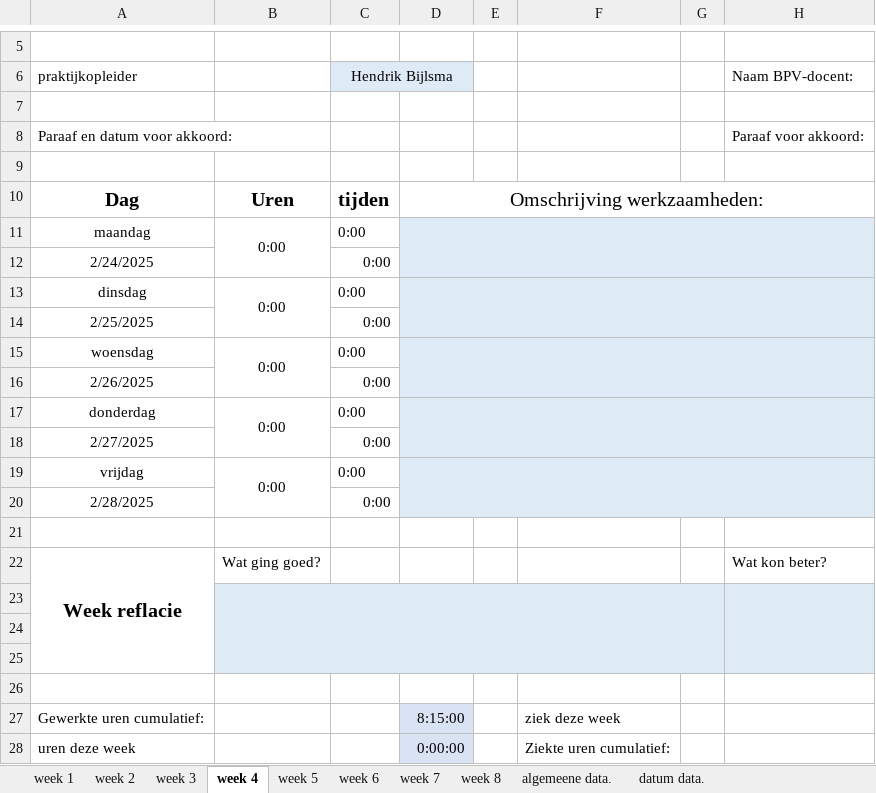
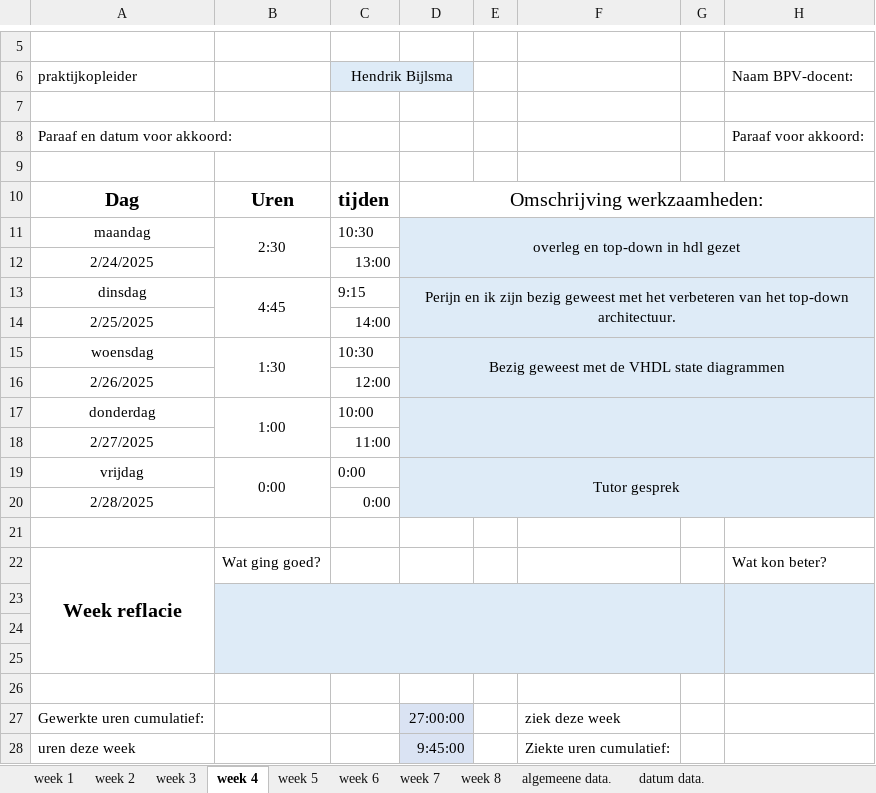
Before and after one commit to Perijn2/Project-digitale-besturing, an Excel workbook: Documentatie/Urenverantwoording/Dirk/Urenverantwoording.xlsx, sheet week 4, drawn as a sheet; only a part is shown, gaps mark what is left out; values as stored, in another font and other column widths than the file's, no borders; the diff names each change by its address in the sheet, - before the commit and + after, or states it on an @@ line.

```diff
--- a/Documentatie/Urenverantwoording/Dirk/Urenverantwoording.xlsx (sheet week 4)
+++ b/Documentatie/Urenverantwoording/Dirk/Urenverantwoording.xlsx (sheet week 4)
-B11: 0:00
+B11: 2:30
-C11: 0:00
+C11: 10:30
-D11: (empty)
+D11: overleg en top-down in hdl gezet
-C12: 0:00
+C12: 13:00
-B13: 0:00
+B13: 4:45
-C13: 0:00
+C13: 9:15
-D13: (empty)
+D13: Perijn en ik zijn bezig geweest met het verbeteren van het top-down architectuur.
-C14: 0:00
+C14: 14:00
-B15: 0:00
+B15: 1:30
-C15: 0:00
+C15: 10:30
-D15: (empty)
+D15: Bezig geweest met de VHDL state diagrammen
-C16: 0:00
+C16: 12:00
-B17: 0:00
+B17: 1:00
-C17: 0:00
+C17: 10:00
-C18: 0:00
+C18: 11:00
-D19: (empty)
+D19: Tutor gesprek
-D27: 8:15:00
+D27: 27:00:00
-D28: 0:00:00
+D28: 9:45:00
```
Also changed, not shown: sheet algemeene data., sheet week 6, sheet week 2, sheet week 3, sheet week 7, sheet week 5, 2 more sheets, charts or pictures.
